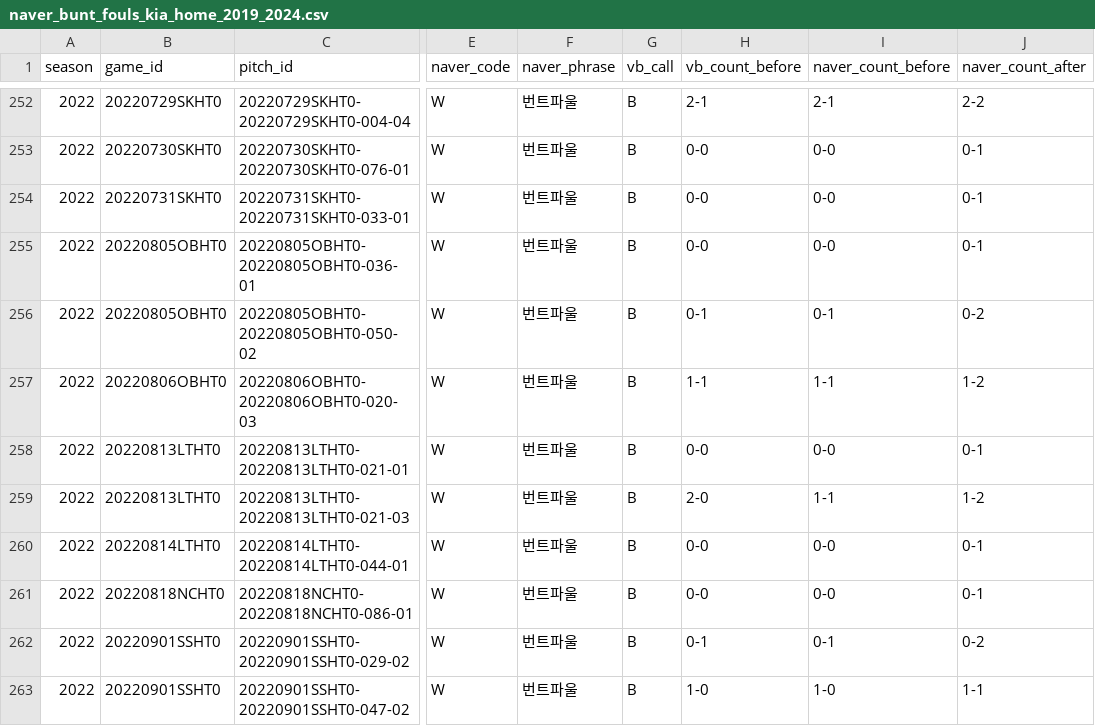
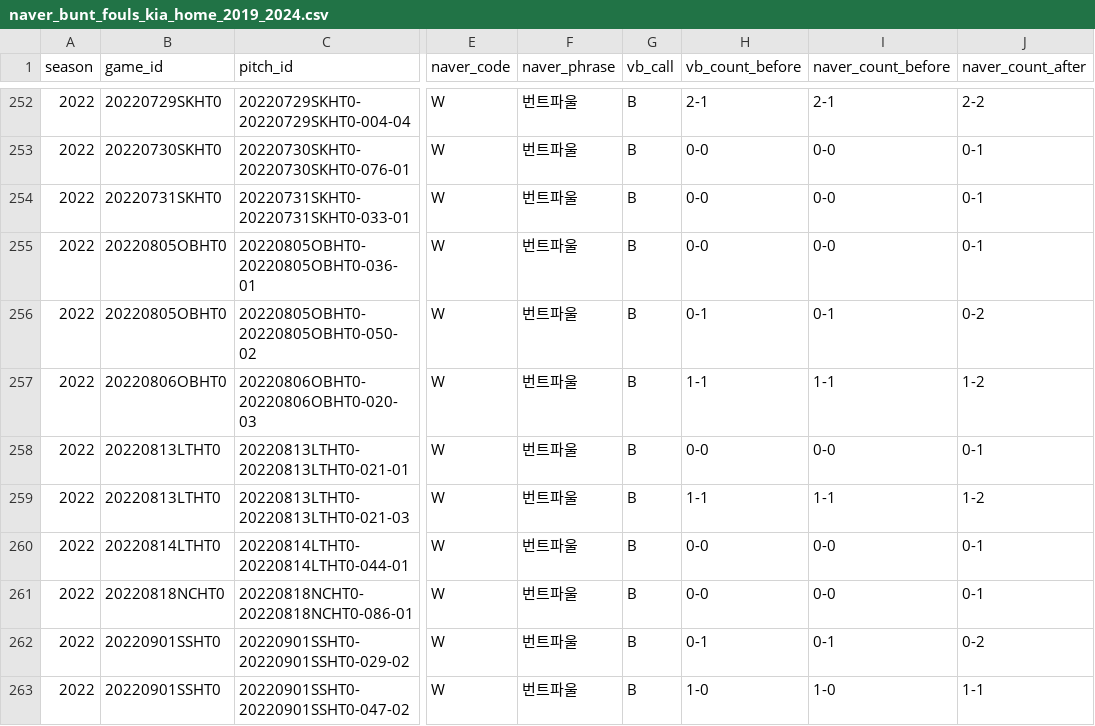
Before and after one commit to seoyeonwoo1223/KBO-Savant-Visual-Project, a CSV file: analysis/sbj_location/results/naver_bunt_fouls_kia_home_2019_2024.csv, drawn as a sheet; only a part is shown, gaps mark what is left out; the diff covers the shown part only; the diff names each change by its address in the sheet, - before the commit and + after, or states it on an @@ line.

```diff
--- a/analysis/sbj_location/results/naver_bunt_fouls_kia_home_2019_2024.csv
+++ b/analysis/sbj_location/results/naver_bunt_fouls_kia_home_2019_2024.csv
-H259 (vb_count_before): 2-0
+H259 (vb_count_before): 1-1
```
Also changed, not shown: 47 edited cells elsewhere in this file, 11 other files.
